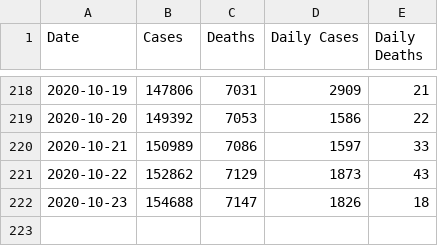
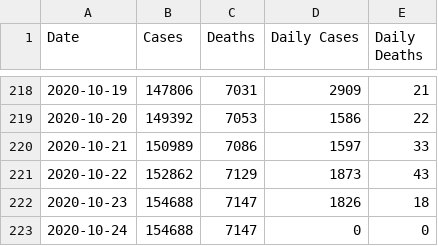
Before and after one commit to jsanciangco/MI_Covid-19, a CSV file: daily_cases.csv, drawn as a sheet; only a part is shown, gaps mark what is left out; the diff names each change by its address in the sheet, - before the commit and + after, or states it on an @@ line.

```diff
--- a/daily_cases.csv
+++ b/daily_cases.csv
+row 223: 2020-10-24 | 154688 | 7147 | 0 | 0
```
Also changed, not shown: daily_cases_by_county.csv.
